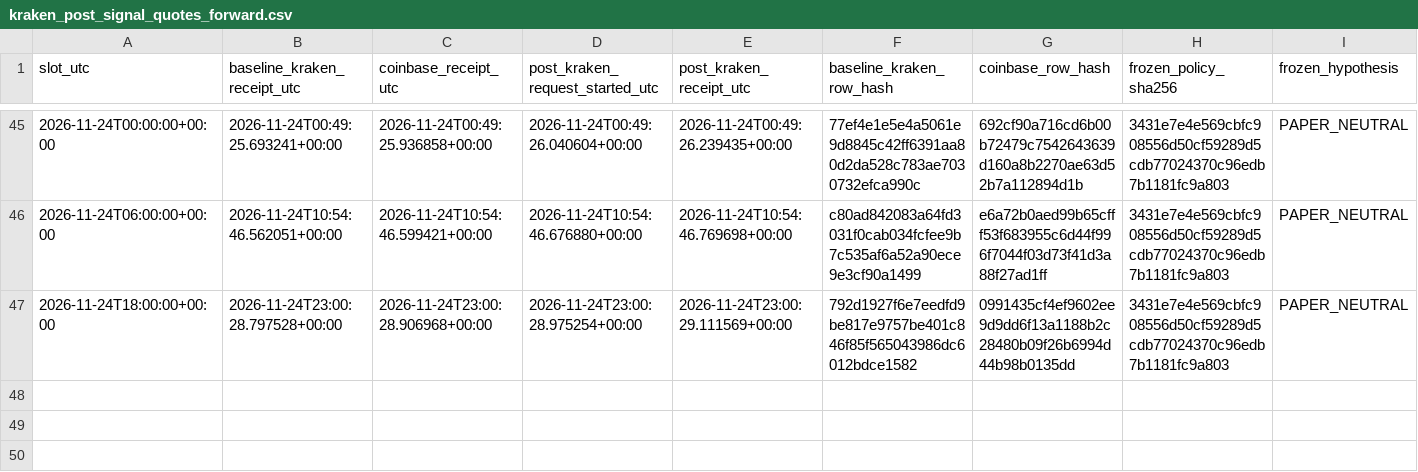
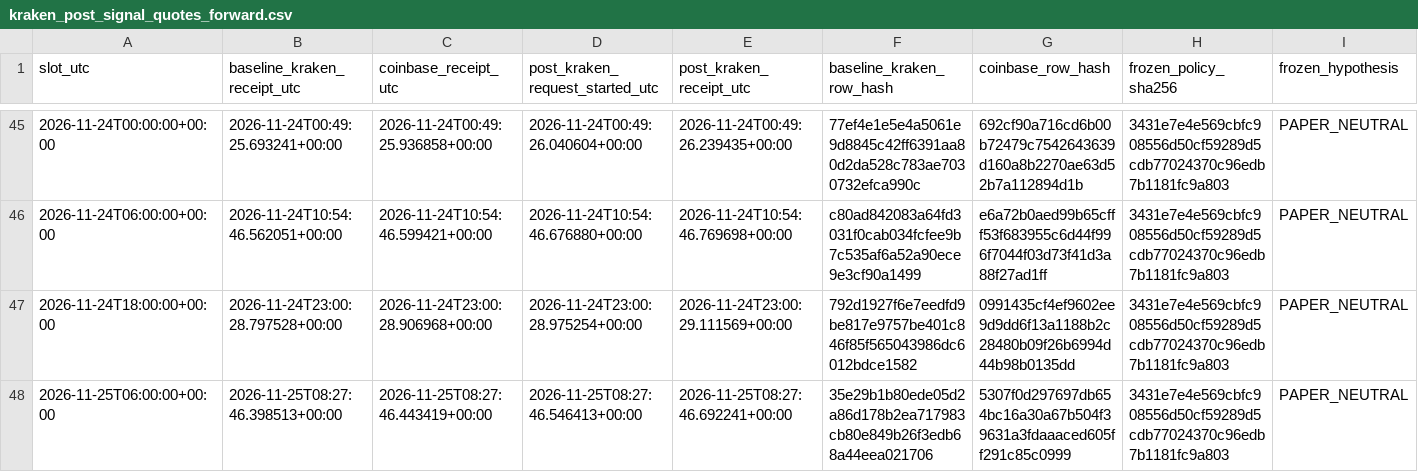
Before and after one commit to aussiekarl-gif/BTC_Composite, a CSV file: data/research_forward_validation/kraken_post_signal_quotes_forward.csv, drawn as a sheet; only a part is shown, gaps mark what is left out; rows hold the shown columns only; the diff names each change by its address in the sheet, - before the commit and + after, or states it on an @@ line.

```diff
--- a/data/research_forward_validation/kraken_post_signal_quotes_forward.csv
+++ b/data/research_forward_validation/kraken_post_signal_quotes_forward.csv
+row 48: 2026-11-25T06:00:00+00:00 | 2026-11-25T08:27:46.398513+00:00 | 2026-11-25T08:27:46.443419+00:00 | 2026-11-25T08:27:46.546413+00:00 | 2026-11-25T08:27:46.692241+00:00 | 35e29b1b80ede05d2a86d178b2ea717983cb80e849b26f3edb68a44eea021706 | 5307f0d297697db654bc16a30a67b504f39631a3fdaaaced605ff291c85c0999 | 3431e7e4e569cbfc908556d50cf59289d5cdb77024370c96edb7b1181fc9a803 | PAPER_NEUTRAL
```
Also changed, not shown: data/research_forward_validation/coinbase_trade_samples_forward.csv, data/research_forward_validation/kraken_spot_depth_forward.csv.
